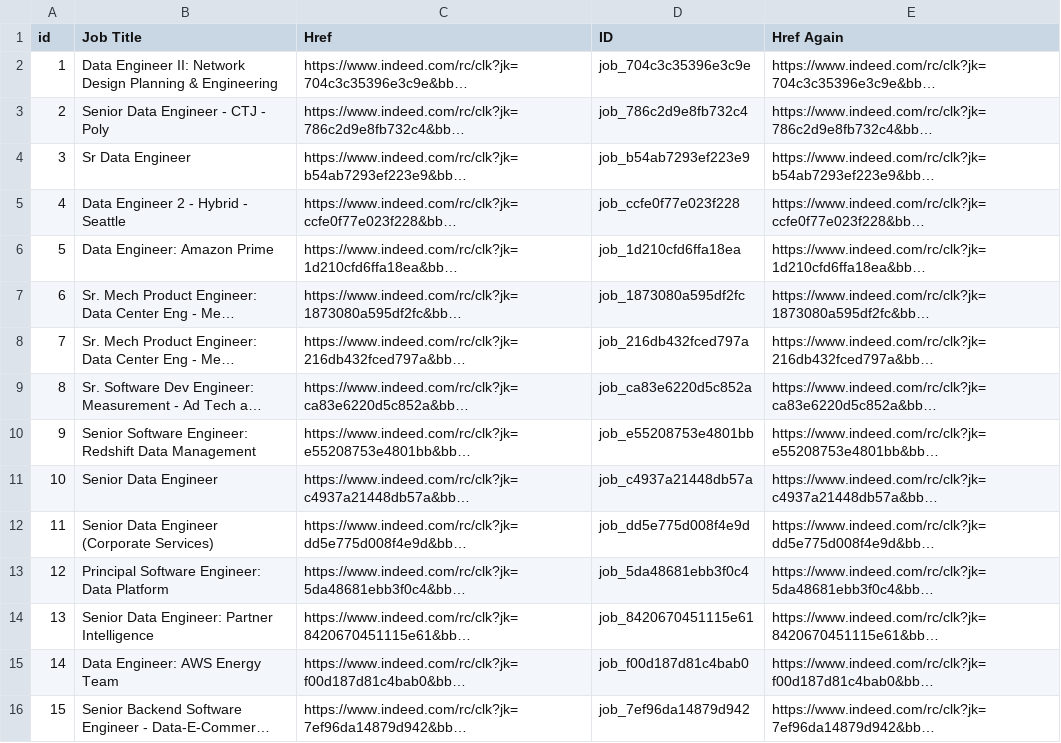
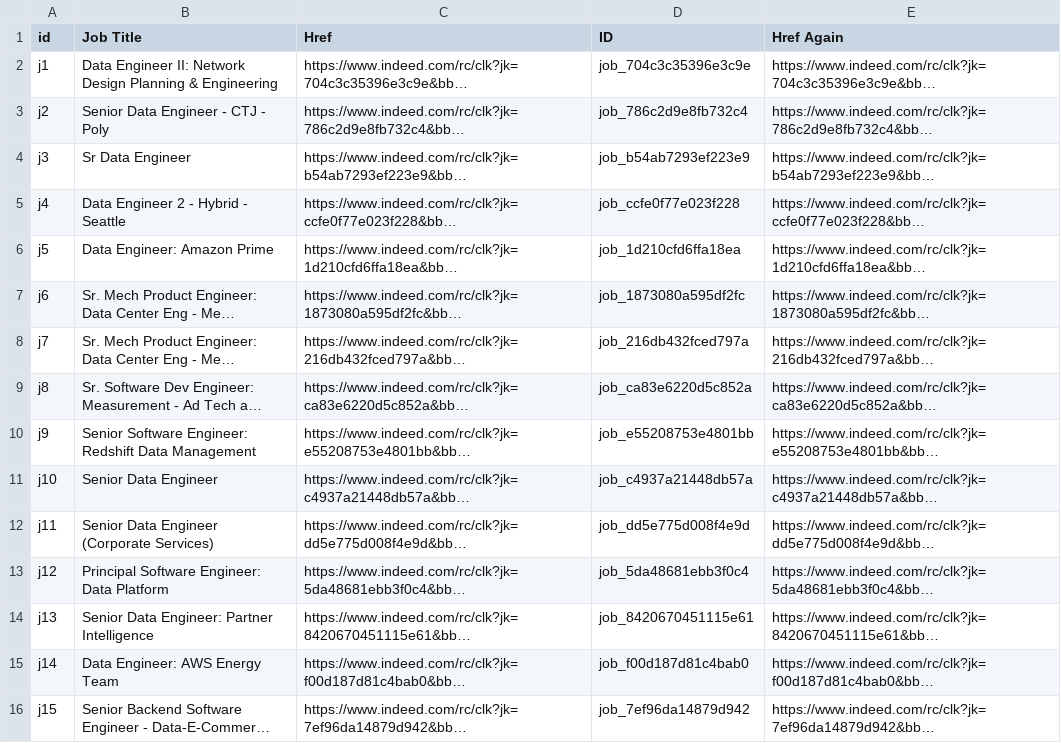
Before and after one commit to rvcuban/cloudComputingProject, a CSV file: job_list.csv, drawn as a sheet; long unchanged cells end in …; the diff names each change by its address in the sheet, - before the commit and + after, or states it on an @@ line.

```diff
--- a/job_list.csv
+++ b/job_list.csv
-A2 (id): 1
+A2 (id): j1
-A3 (id): 2
+A3 (id): j2
-A4 (id): 3
+A4 (id): j3
-A5 (id): 4
+A5 (id): j4
-A6 (id): 5
+A6 (id): j5
-A7 (id): 6
+A7 (id): j6
-A8 (id): 7
+A8 (id): j7
-A9 (id): 8
+A9 (id): j8
-A10 (id): 9
+A10 (id): j9
-A11 (id): 10
+A11 (id): j10
-A12 (id): 11
+A12 (id): j11
-A13 (id): 12
+A13 (id): j12
-A14 (id): 13
+A14 (id): j13
-A15 (id): 14
+A15 (id): j14
-A16 (id): 15
+A16 (id): j15
```
Also changed, not shown: 1 other file.
